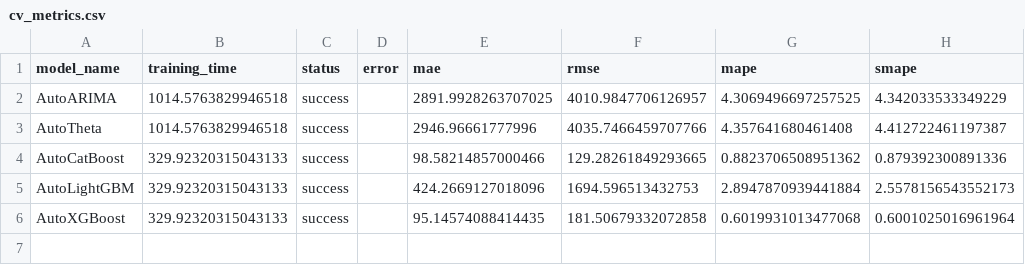
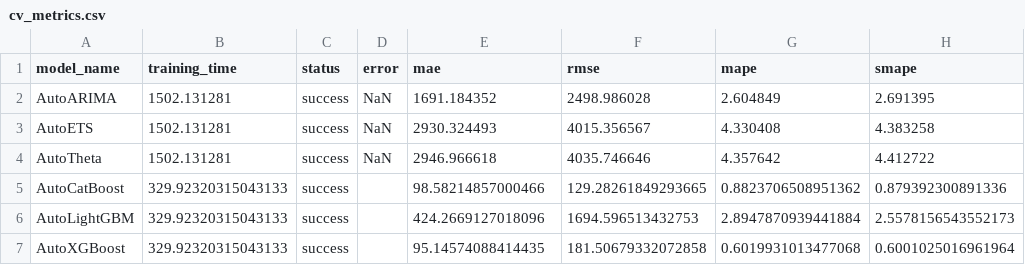
Before and after one commit to B1n-isme/Thesis_2, a CSV file: results/cv/cv_metrics.csv, drawn as a sheet.

```diff
--- a/results/cv/cv_metrics.csv
+++ b/results/cv/cv_metrics.csv
@@ -1,4 +1,5 @@
 model_name,training_time,status,error,mae,rmse,mape,smape
-AutoARIMA,1014.5763829946518,success,,2891.9928263707025,4010.9847706126957,4.3069496697257525,4.342033533349229
-AutoTheta,1014.5763829946518,success,,2946.96661777996,4035.7466459707766,4.357641680461408,4.412722461197387
+AutoARIMA,1502.131281,success,NaN,1691.184352,2498.986028,2.604849,2.691395
+AutoETS,1502.131281,success,NaN,2930.324493,4015.356567,4.330408,4.383258
+AutoTheta,1502.131281,success,NaN,2946.966618,4035.746646,4.357642,4.412722
 AutoCatBoost,329.92320315043133,success,,98.58214857000466,129.28261849293665,0.8823706508951362,0.879392300891336
```
Also changed, not shown: 12 other files.
